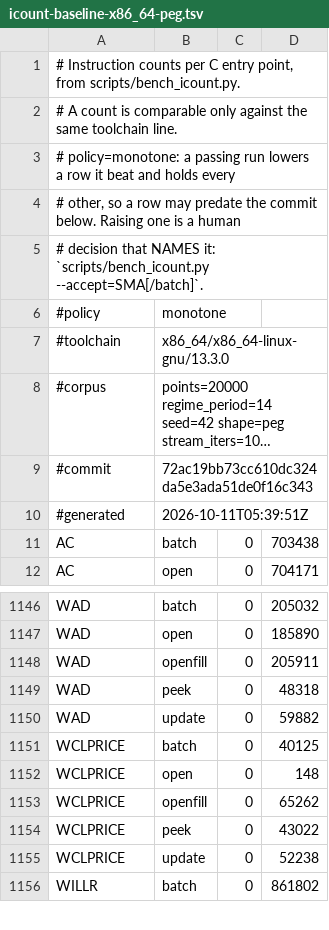
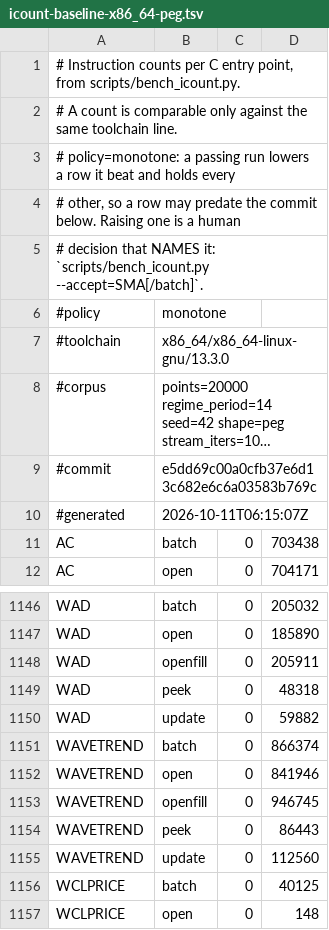
Before and after one commit to TA-Lib/ta-lib, a TSV file: .github/perf/icount-baseline-x86_64-peg.tsv, drawn as a sheet; only a part is shown, gaps mark what is left out; the shorter side is filled out with more unchanged rows; long unchanged cells end in …; the diff names each change by its address in the sheet, - before the commit and + after, or states it on an @@ line.

```diff
--- a/.github/perf/icount-baseline-x86_64-peg.tsv
+++ b/.github/perf/icount-baseline-x86_64-peg.tsv
-B9: 72ac19bb73cc610dc324da5e3ada51de0f16c343
+B9: e5dd69c00a0cfb37e6d13c682e6c6a03583b769c
-B10: 2026-10-11T05:39:51Z
+B10: 2026-10-11T06:15:07Z
+row 1151: WAVETREND | batch | 0 | 866374
+row 1152: WAVETREND | open | 0 | 841946
+row 1153: WAVETREND | openfill | 0 | 946745
+row 1154: WAVETREND | peek | 0 | 86443
+row 1155: WAVETREND | update | 0 | 112560
```
Also changed, not shown: .github/perf/icount-baseline-x86_64.tsv.
